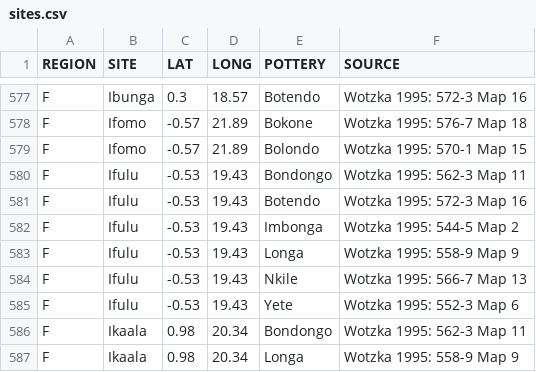
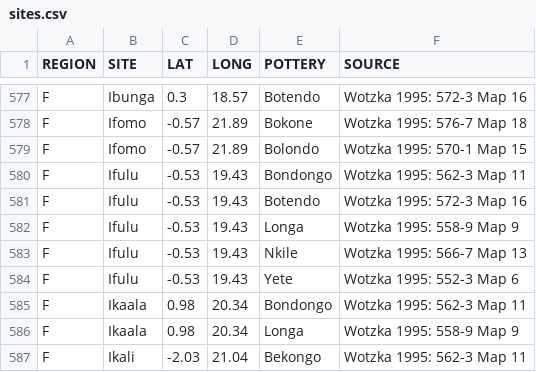
Before and after one commit to dirkseidensticker/aSCAC, a CSV file: sites.csv, drawn as a sheet; only a part is shown, gaps mark what is left out; the shorter side is filled out with more unchanged rows; the diff names each change by its address in the sheet, - before the commit and + after, or states it on an @@ line.

Commit message:
removed entry for Imbonga pottery at Ifulu
Ifulus is mapped with Imbonga style, but catalogue Wotzka 1995: p.395-396 shows no entry to support this

```diff
--- a/sites.csv
+++ b/sites.csv
-row 582: F | Ifulu | -0.53 | 19.43 | Imbonga | Wotzka 1995: 544-5 Map 2
```
